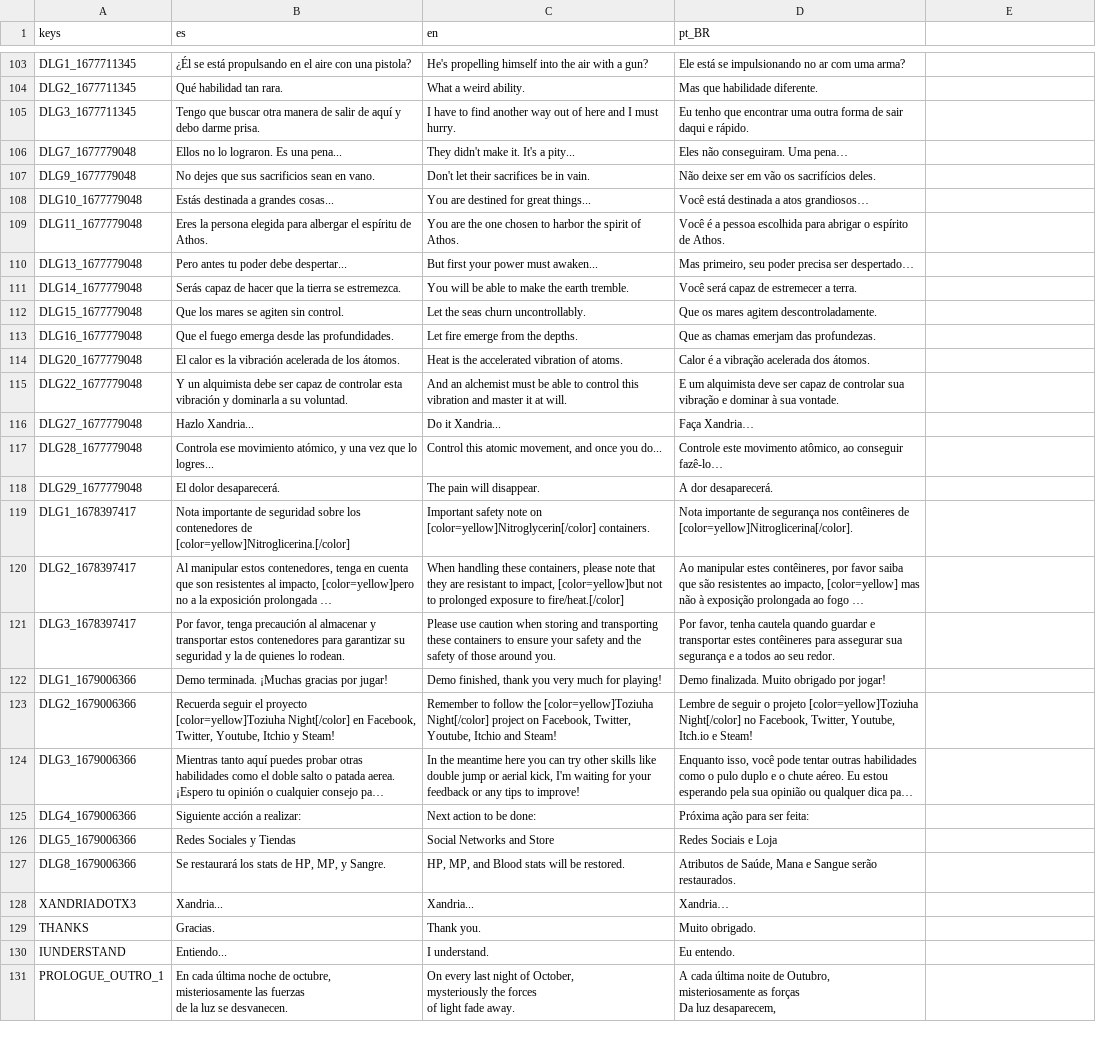
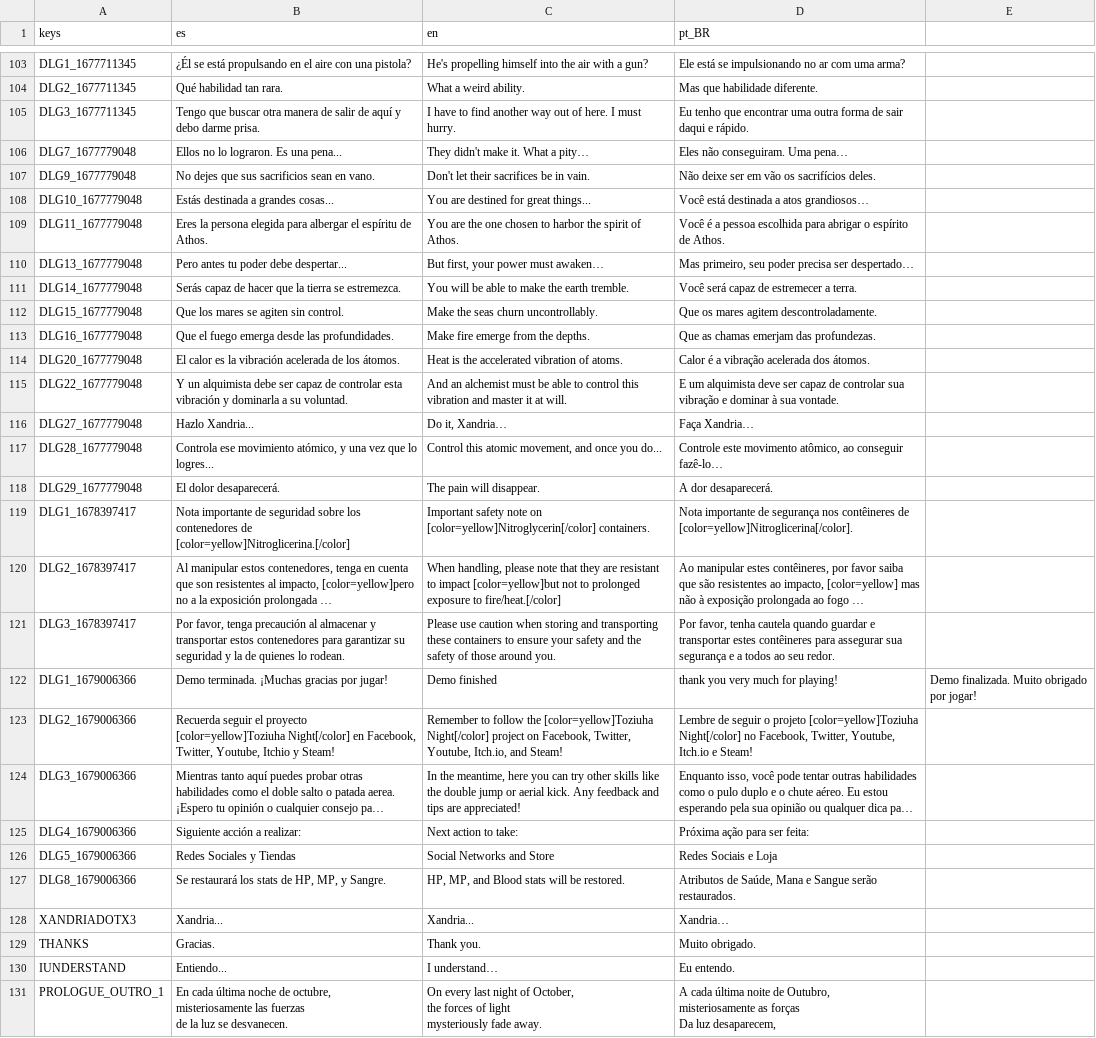
Before and after one commit to dannygaray60/toziuha-night-oota-revamped-translation, a CSV file: localization/dialogs.csv, drawn as a sheet; only a part is shown, gaps mark what is left out; long unchanged cells end in …; ↵ is a line break in a cell; the diff covers the shown part only; the diff names each change by its address in the sheet, - before the commit and + after, or states it on an @@ line.

Commit message:
Updates
Various English QOL improvements.

```diff
--- a/localization/dialogs.csv
+++ b/localization/dialogs.csv
-C105 (en): …out of here and I must…
+C105 (en): …out of here. I must…
-C106 (en): They didn't make it. It's a pity...
+C106 (en): They didn't make it. What a pity…
-C110 (en): But first your power must awaken...
+C110 (en): But first, your power must awaken…
-C112 (en): Let the seas churn uncontrollably.
+C112 (en): Make the seas churn uncontrollably.
-C113 (en): Let fire emerge from the depths.
+C113 (en): Make fire emerge from the depths.
-C116 (en): Do it Xandria...
+C116 (en): Do it, Xandria…
-C120 (en): When handling these containers, please note that they are resistant to impact, [color=yellow]but not…
+C120 (en): When handling, please note that they are resistant to impact [color=yellow]but not…
-C122 (en): Demo finished, thank you very much for playing!
+C122 (en): Demo finished
-D122 (pt_BR): Demo finalizada. Muito obrigado por jogar!
+D122 (pt_BR): thank you very much for playing!
-E122: (empty)
+E122: Demo finalizada. Muito obrigado por jogar!
-C123 (en): …Twitter, Youtube, Itchio and Steam!
+C123 (en): …Twitter, Youtube, Itch.io, and Steam!
-C124 (en): In the meantime here you can try other skills like double jump or aerial kick, I'm waiting for your feedback or any tips to improve!
+C124 (en): In the meantime, here you can try other skills like the double jump or aerial kick. Any feedback and tips are appreciated!
-C125 (en): Next action to be done:
+C125 (en): Next action to take:
-C130 (en): I understand.
+C130 (en): I understand…
-C131 (en): …of October, ↵ mysteriously the forces ↵ of light fade away.
+C131 (en): …of October, ↵ the forces of light ↵ mysteriously fade away.
```
Also changed, not shown: 40 edited cells elsewhere in this file, localization/alloys.csv, localization/elemental_circuits.csv, 5 other files.
